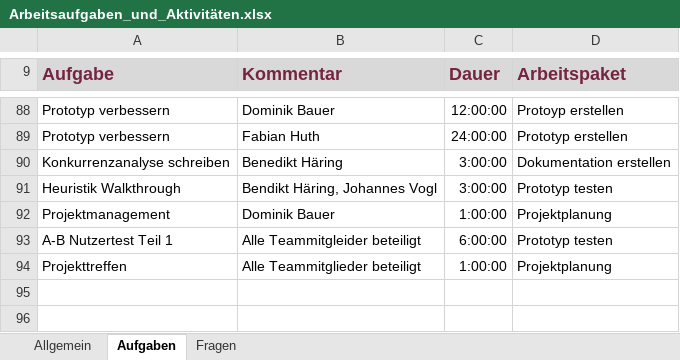
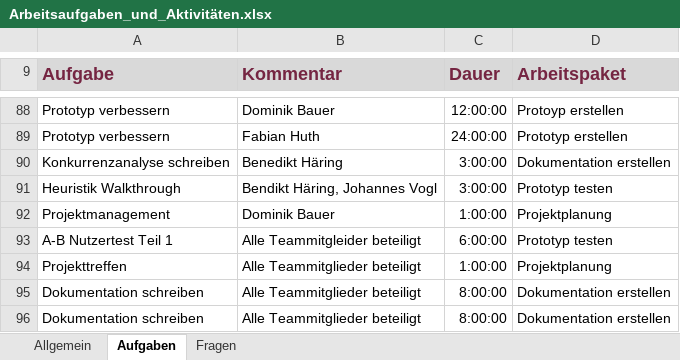
Before and after one commit to pinkdroyd/redesign-ur-rz, an Excel workbook: Arbeitsaufgaben_und_Aktivitäten.xlsx, sheet Aufgaben, drawn as a sheet; only a part is shown, gaps mark what is left out; values as stored, in another font and other column widths than the file's, no borders; charts and pictures not drawn; the diff names each change by its address in the sheet, - before the commit and + after, or states it on an @@ line.

Commit message:
zeittabelle update

```diff
--- a/Arbeitsaufgaben_und_Aktivitäten.xlsx (sheet Aufgaben)
+++ b/Arbeitsaufgaben_und_Aktivitäten.xlsx (sheet Aufgaben)
+row 95: Dokumentation schreiben | Alle Teammitglieder beteiligt | 8:00:00 | Dokumentation erstellen
+row 96: Dokumentation schreiben | Alle Teammitglieder beteiligt | 8:00:00 | Dokumentation erstellen
```
